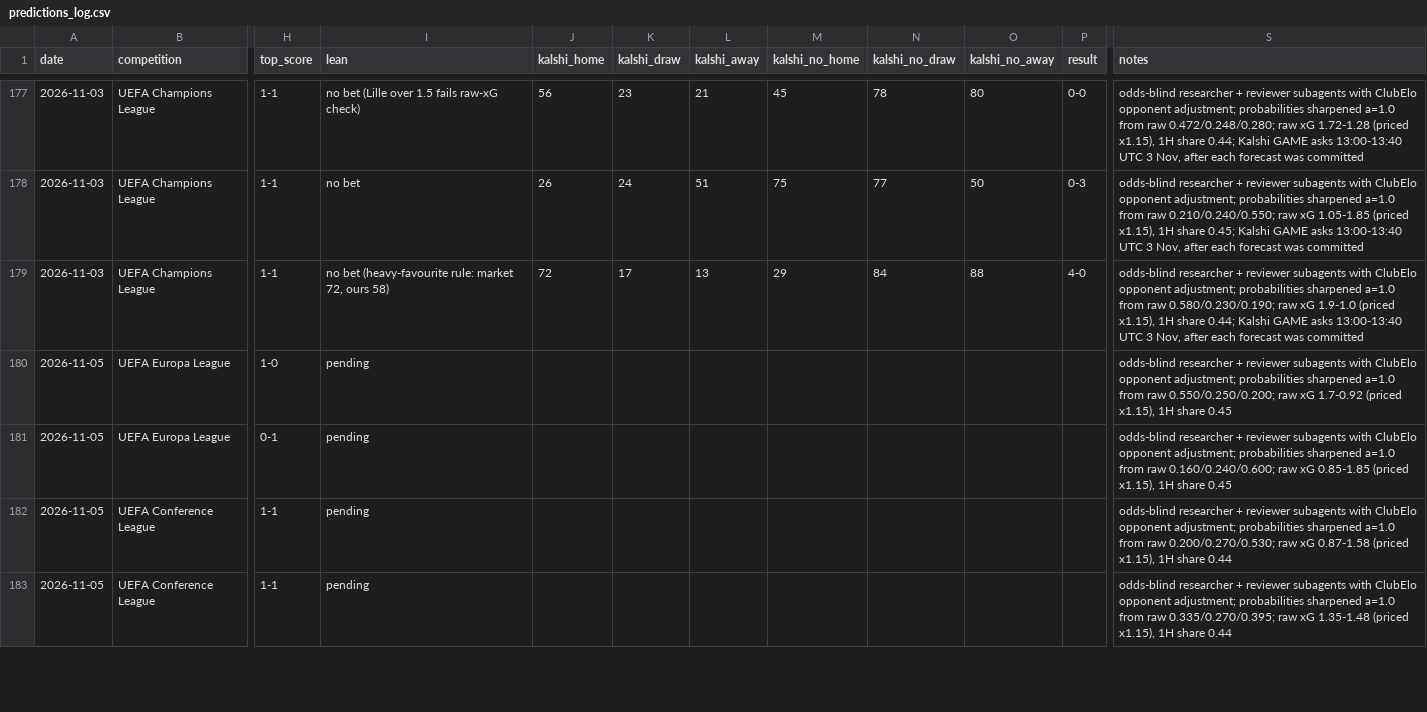
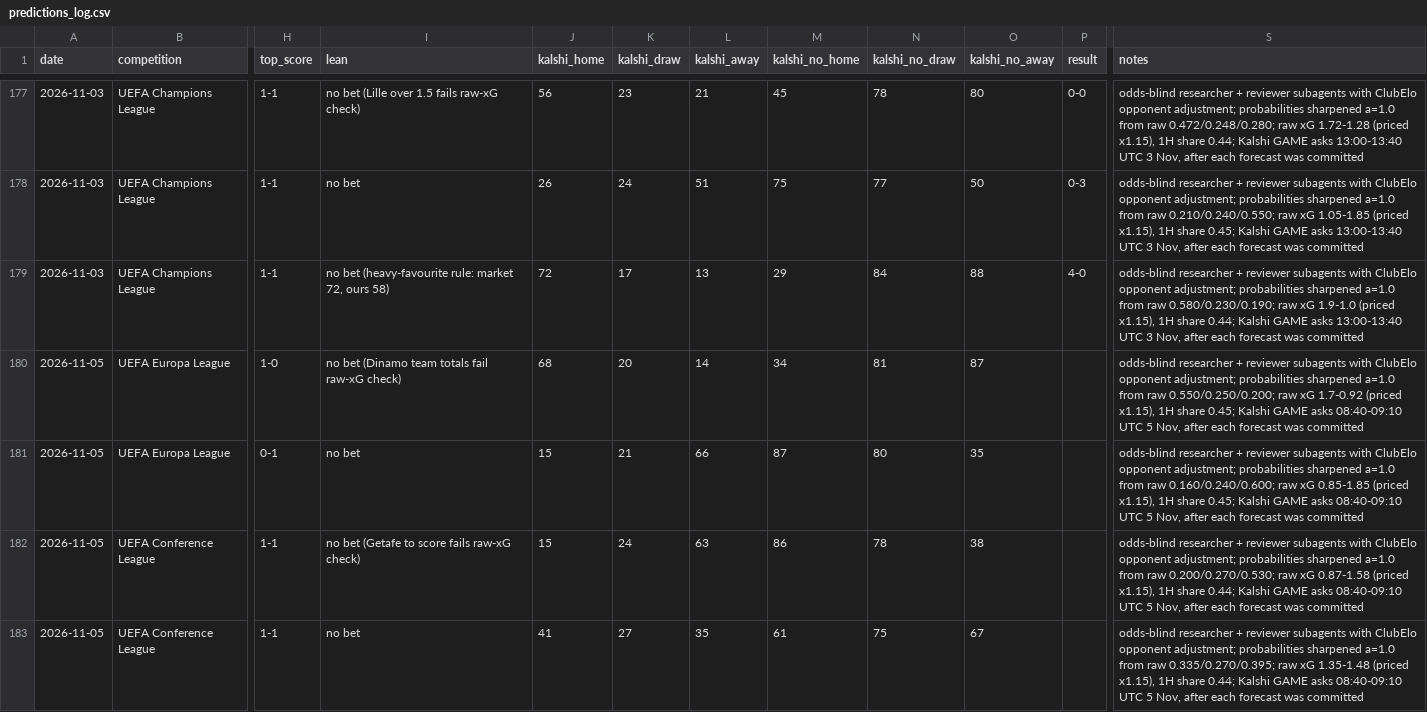
Before and after one commit to bobaoxu2001/Quantitative-Finance, a CSV file: football/predictions_log.csv, drawn as a sheet; only a part is shown, gaps mark what is left out; the diff covers the shown part only; the diff names each change by its address in the sheet, - before the commit and + after, or states it on an @@ line.

```diff
--- a/football/predictions_log.csv
+++ b/football/predictions_log.csv
-I180 (lean): pending
+I180 (lean): no bet (Dinamo team totals fail raw-xG check)
-J180 (kalshi_home): (empty)
+J180 (kalshi_home): 68
-K180 (kalshi_draw): (empty)
+K180 (kalshi_draw): 20
-L180 (kalshi_away): (empty)
+L180 (kalshi_away): 14
-M180 (kalshi_no_home): (empty)
+M180 (kalshi_no_home): 34
-N180 (kalshi_no_draw): (empty)
+N180 (kalshi_no_draw): 81
-O180 (kalshi_no_away): (empty)
+O180 (kalshi_no_away): 87
-S180 (notes): …1H share 0.45
+S180 (notes): …1H share 0.45; Kalshi GAME asks 08:40-09:10 UTC 5 Nov, after each forecast was committed
-I181 (lean): pending
+I181 (lean): no bet
-J181:J182 (kalshi_home): (empty)
+J181:J182 (kalshi_home): 15
-K181 (kalshi_draw): (empty)
+K181 (kalshi_draw): 21
-L181 (kalshi_away): (empty)
+L181 (kalshi_away): 66
-M181 (kalshi_no_home): (empty)
+M181 (kalshi_no_home): 87
-N181 (kalshi_no_draw): (empty)
+N181 (kalshi_no_draw): 80
-O181 (kalshi_no_away): (empty)
+O181 (kalshi_no_away): 35
-S181 (notes): …1H share 0.45
+S181 (notes): …1H share 0.45; Kalshi GAME asks 08:40-09:10 UTC 5 Nov, after each forecast was committed
-I182 (lean): pending
+I182 (lean): no bet (Getafe to score fails raw-xG check)
-K182 (kalshi_draw): (empty)
+K182 (kalshi_draw): 24
-L182 (kalshi_away): (empty)
+L182 (kalshi_away): 63
-M182 (kalshi_no_home): (empty)
+M182 (kalshi_no_home): 86
-N182 (kalshi_no_draw): (empty)
+N182 (kalshi_no_draw): 78
-O182 (kalshi_no_away): (empty)
+O182 (kalshi_no_away): 38
-S182 (notes): …1H share 0.44
+S182 (notes): …1H share 0.44; Kalshi GAME asks 08:40-09:10 UTC 5 Nov, after each forecast was committed
-I183 (lean): pending
+I183 (lean): no bet
-J183 (kalshi_home): (empty)
+J183 (kalshi_home): 41
-K183 (kalshi_draw): (empty)
+K183 (kalshi_draw): 27
-L183 (kalshi_away): (empty)
+L183 (kalshi_away): 35
-M183 (kalshi_no_home): (empty)
+M183 (kalshi_no_home): 61
-N183 (kalshi_no_draw): (empty)
+N183 (kalshi_no_draw): 75
-O183 (kalshi_no_away): (empty)
+O183 (kalshi_no_away): 67
-S183 (notes): …1H share 0.44
+S183 (notes): …1H share 0.44; Kalshi GAME asks 08:40-09:10 UTC 5 Nov, after each forecast was committed
```
Also changed, not shown: 48 edited cells elsewhere in this file.
